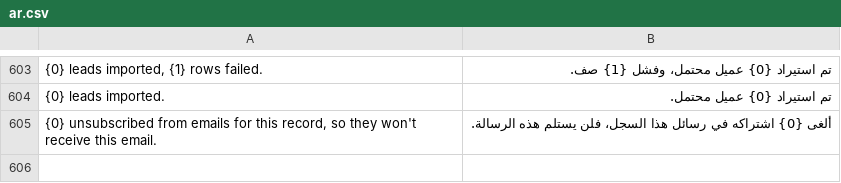
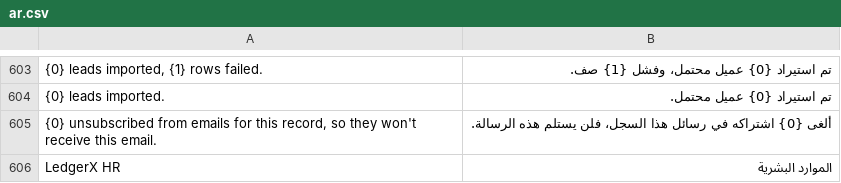
Before and after one commit to tarekahmedabdelsabour-dev/ledgerx, a CSV file: ledgerx/translations/ar.csv, drawn as a sheet; only a part is shown, gaps mark what is left out; the diff names each change by its address in the sheet, - before the commit and + after, or states it on an @@ line.

```diff
--- a/ledgerx/translations/ar.csv
+++ b/ledgerx/translations/ar.csv
+row 606: LedgerX HR | الموارد البشرية
```
Also changed, not shown: 3 other files.
